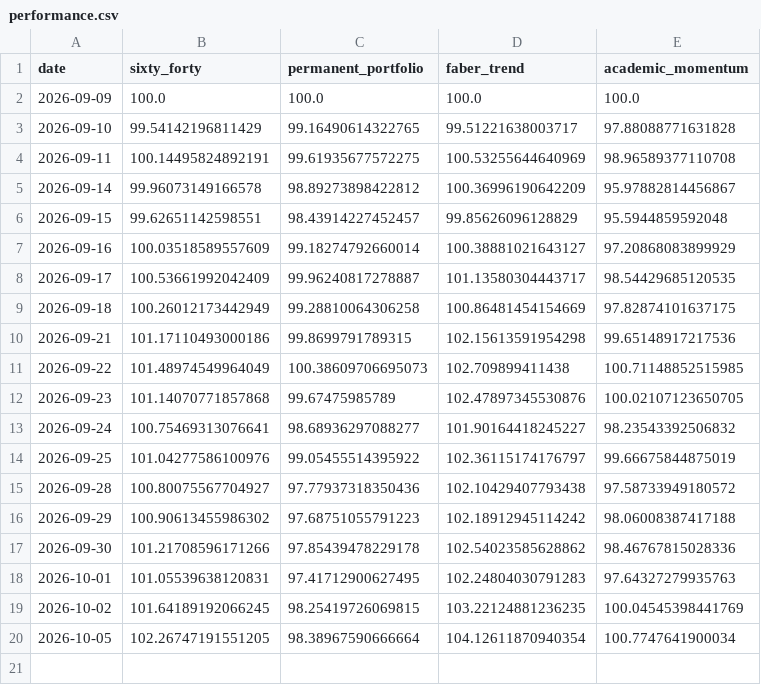
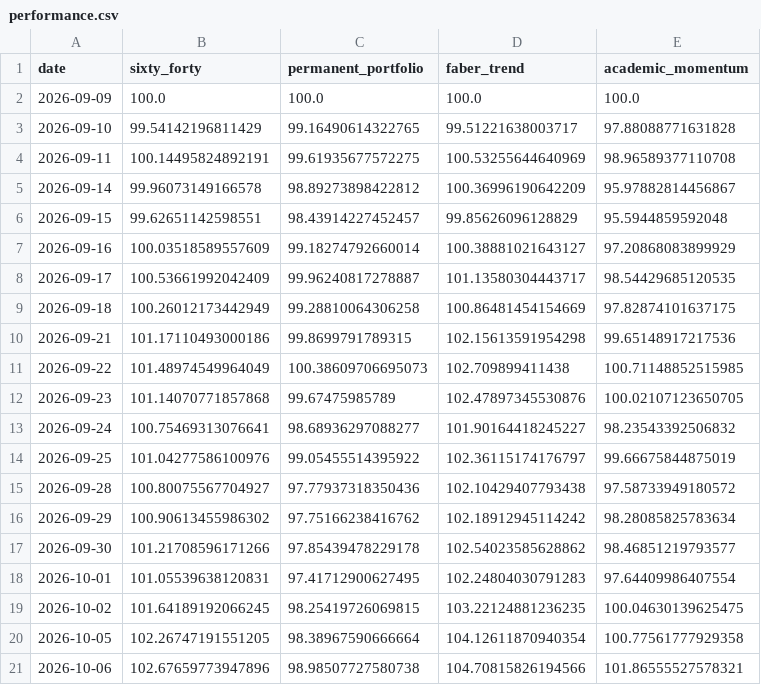
Before and after one commit to OPCooaching/assurance-vie-data, a CSV file: data/academic/performance.csv, drawn as a sheet.

```diff
--- a/data/academic/performance.csv
+++ b/data/academic/performance.csv
@@ -15,6 +15,7 @@ date,sixty_forty,permanent_portfolio,faber_trend,academic_momentum
 2026-09-28,100.80075567704927,97.77937318350436,102.10429407793438,97.58733949180572
-2026-09-29,100.90613455986302,97.68751055791223,102.18912945114242,98.06008387417188
-2026-09-30,101.21708596171266,97.85439478229178,102.54023585628862,98.46767815028336
-2026-10-01,101.05539638120831,97.41712900627495,102.24804030791283,97.64327279935763
-2026-10-02,101.64189192066245,98.25419726069815,103.22124881236235,100.04545398441769
-2026-10-05,102.26747191551205,98.38967590666664,104.12611870940354,100.7747641900034
+2026-09-29,100.90613455986302,97.75166238416762,102.18912945114242,98.28085825783634
+2026-09-30,101.21708596171266,97.85439478229178,102.54023585628862,98.46851219793577
+2026-10-01,101.05539638120831,97.41712900627495,102.24804030791283,97.64409986407554
+2026-10-02,101.64189192066245,98.25419726069815,103.22124881236235,100.04630139625475
+2026-10-05,102.26747191551205,98.38967590666664,104.12611870940354,100.77561777929358
+2026-10-06,102.67659773947896,98.98507727580738,104.70815826194566,101.86555527578321
```
Also changed, not shown: data/benchmarks/bernard_origin.csv, data/benchmarks/bernard_origin_consolidated.csv, 14 other files.
